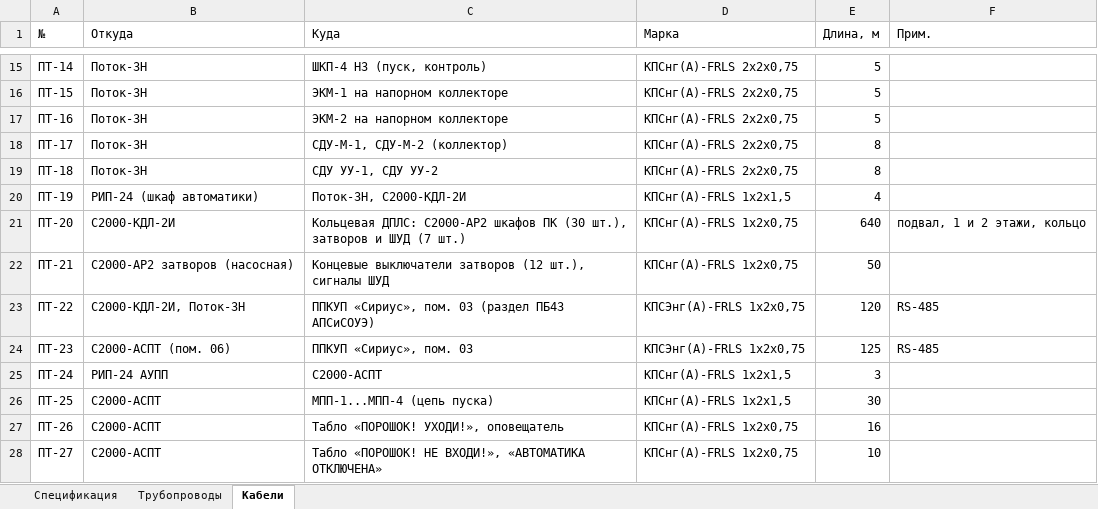
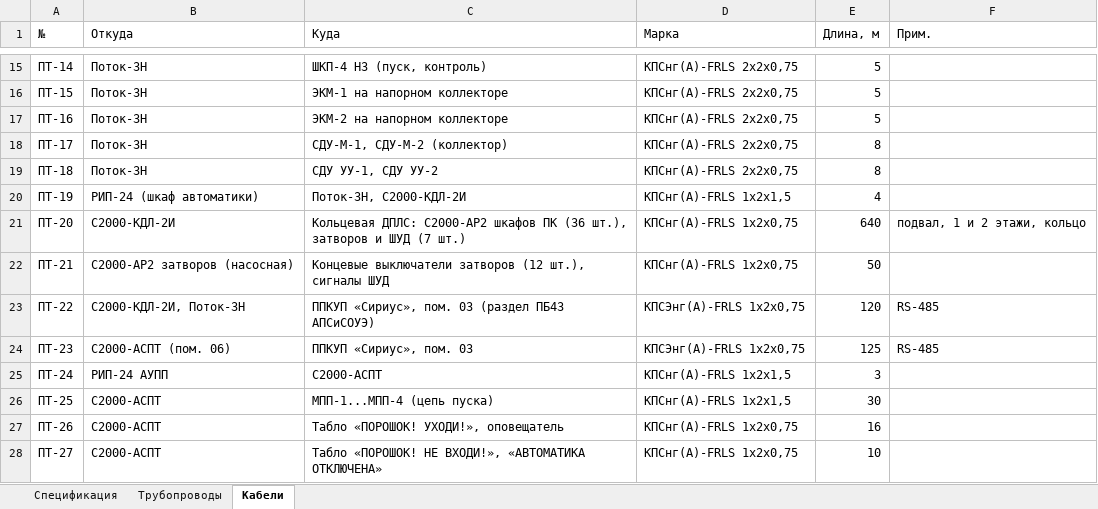
Before and after one commit to caesart966-web/first_reposirtory, an Excel workbook: pt-dok-pavilion-23/out/ОПР-01_24_2024-ДП1-ПТ.С_спецификация.xlsx, sheet Кабели, drawn as a sheet; only a part is shown, gaps mark what is left out; values as stored, in another font and other column widths than the file's, no borders; the diff names each change by its address in the sheet, - before the commit and + after, or states it on an @@ line.

```diff
--- a/pt-dok-pavilion-23/out/ОПР-01_24_2024-ДП1-ПТ.С_спецификация.xlsx (sheet Кабели)
+++ b/pt-dok-pavilion-23/out/ОПР-01_24_2024-ДП1-ПТ.С_спецификация.xlsx (sheet Кабели)
-C21 (Куда): …шкафов ПК (30 шт.), затворов…
+C21 (Куда): …шкафов ПК (36 шт.), затворов…
```
Also changed, not shown: sheet Спецификация, sheet Трубопроводы, 39 other files.
